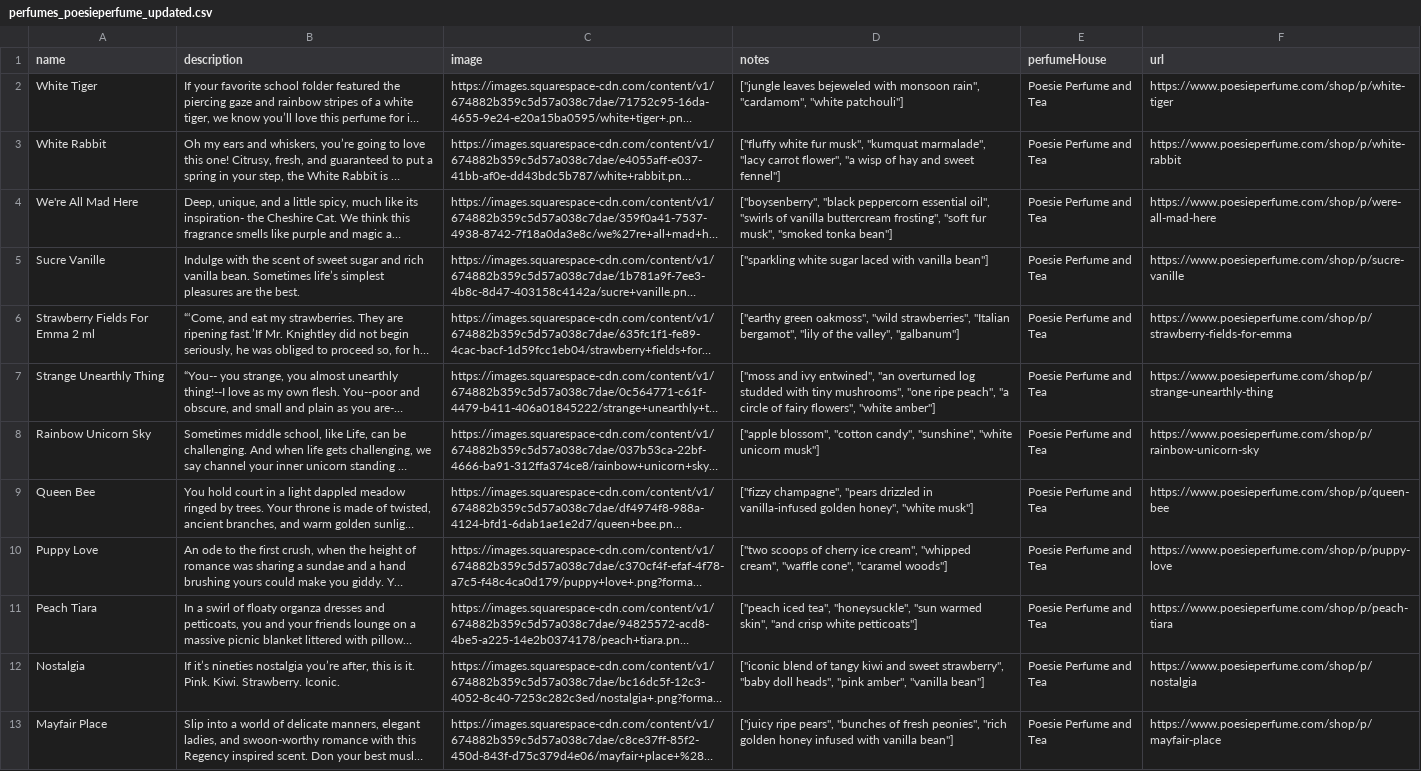
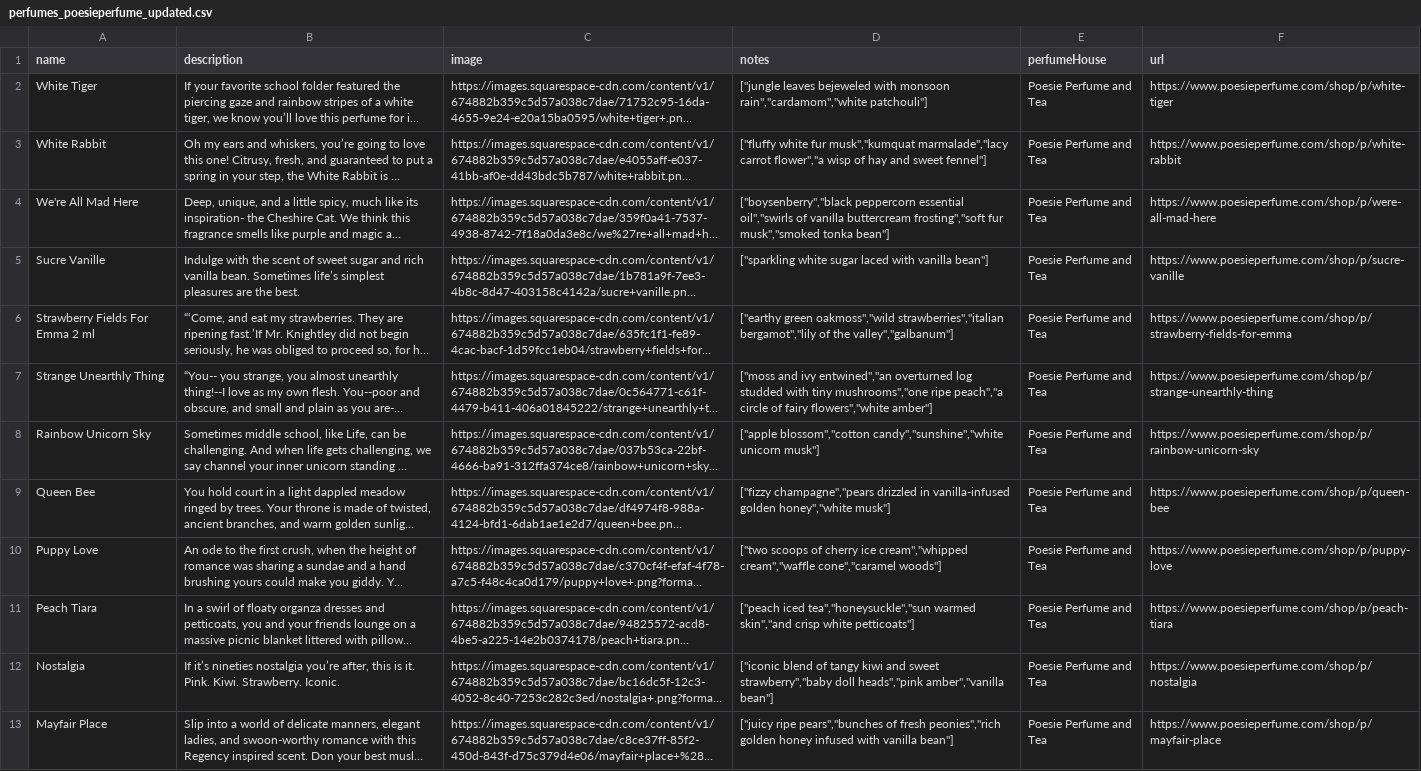
Before and after one commit to bwclovis-web/new-smell, a CSV file: csv/perfumes_poesieperfume_updated.csv, drawn as a sheet; only a part is shown; long unchanged cells end in …; the diff covers the shown part only; the diff names each change by its address in the sheet, - before the commit and + after, or states it on an @@ line.

```diff
--- a/csv/perfumes_poesieperfume_updated.csv
+++ b/csv/perfumes_poesieperfume_updated.csv
-D2 (notes): …with monsoon rain", "cardamom", "white patchouli"]
+D2 (notes): …with monsoon rain","cardamom","white patchouli"]
-D3 (notes): …white fur musk", "kumquat marmalade", "lacy carrot flower", "a wisp of…
+D3 (notes): …white fur musk","kumquat marmalade","lacy carrot flower","a wisp of…
-D4 (notes): ["boysenberry", "black peppercorn essential oil", "swirls of vanilla buttercream frosting", "soft fur musk", "smoked tonka bean"]
+D4 (notes): ["boysenberry","black peppercorn essential oil","swirls of vanilla buttercream frosting","soft fur musk","smoked tonka bean"]
-D6 (notes): ["earthy green oakmoss", "wild strawberries", "Italian bergamot", "lily of the valley", "galbanum"]
+D6 (notes): ["earthy green oakmoss","wild strawberries","italian bergamot","lily of the valley","galbanum"]
-D7 (notes): …and ivy entwined", "an overturned log studded with tiny mushrooms", "one ripe peach", "a circle of fairy flowers", "white amber"]
+D7 (notes): …and ivy entwined","an overturned log studded with tiny mushrooms","one ripe peach","a circle of fairy flowers","white amber"]
-D8 (notes): ["apple blossom", "cotton candy", "sunshine", "white unicorn musk"]
+D8 (notes): ["apple blossom","cotton candy","sunshine","white unicorn musk"]
-D9 (notes): ["fizzy champagne", "pears drizzled in vanilla-infused golden honey", "white musk"]
+D9 (notes): ["fizzy champagne","pears drizzled in vanilla-infused golden honey","white musk"]
-D10 (notes): …cherry ice cream", "whipped cream", "waffle cone", "caramel woods"]
+D10 (notes): …cherry ice cream","whipped cream","waffle cone","caramel woods"]
-D11 (notes): ["peach iced tea", "honeysuckle", "sun warmed skin", "and crisp white…
+D11 (notes): ["peach iced tea","honeysuckle","sun warmed skin","and crisp white…
-D12 (notes): …and sweet strawberry", "baby doll heads", "pink amber", "vanilla bean"]
+D12 (notes): …and sweet strawberry","baby doll heads","pink amber","vanilla bean"]
-D13 (notes): ["juicy ripe pears", "bunches of fresh peonies", "rich golden honey…
+D13 (notes): ["juicy ripe pears","bunches of fresh peonies","rich golden honey…
```
Also changed, not shown: 15 edited cells elsewhere in this file, csv/bpal_enhanced_progress_1450.csv, csv/perfumes_4160tuesdays_updated.csv, 1 other file.
